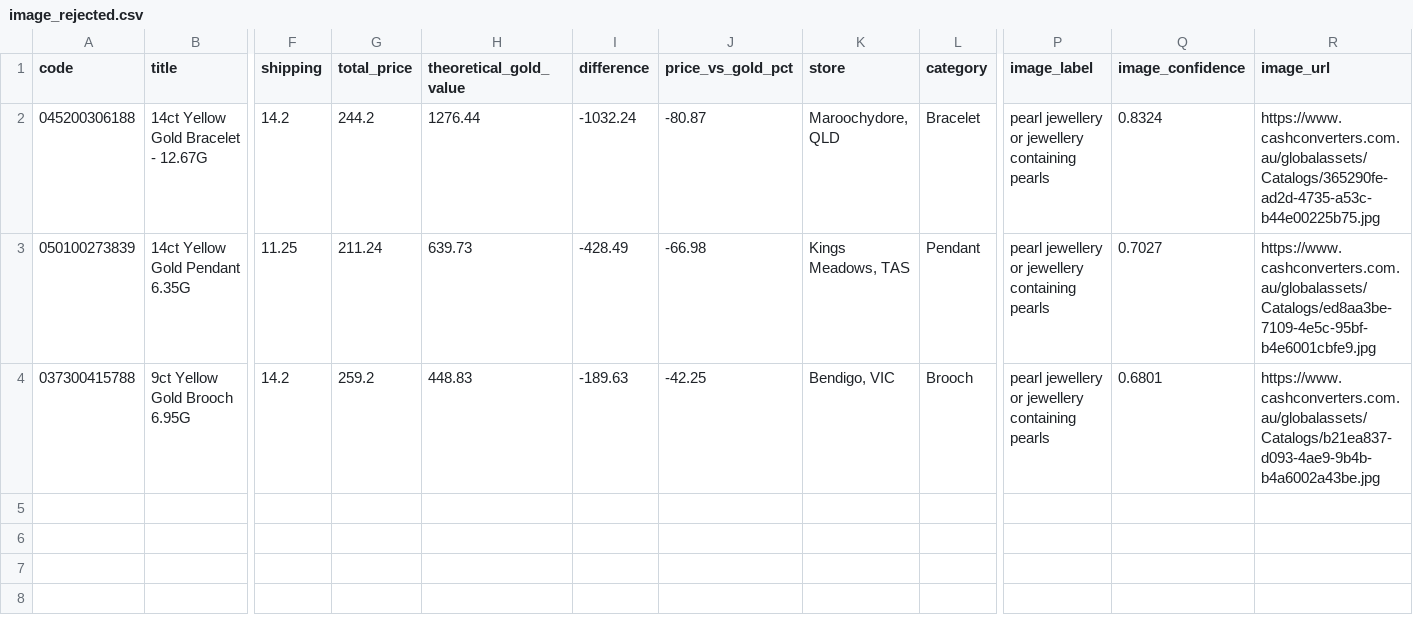
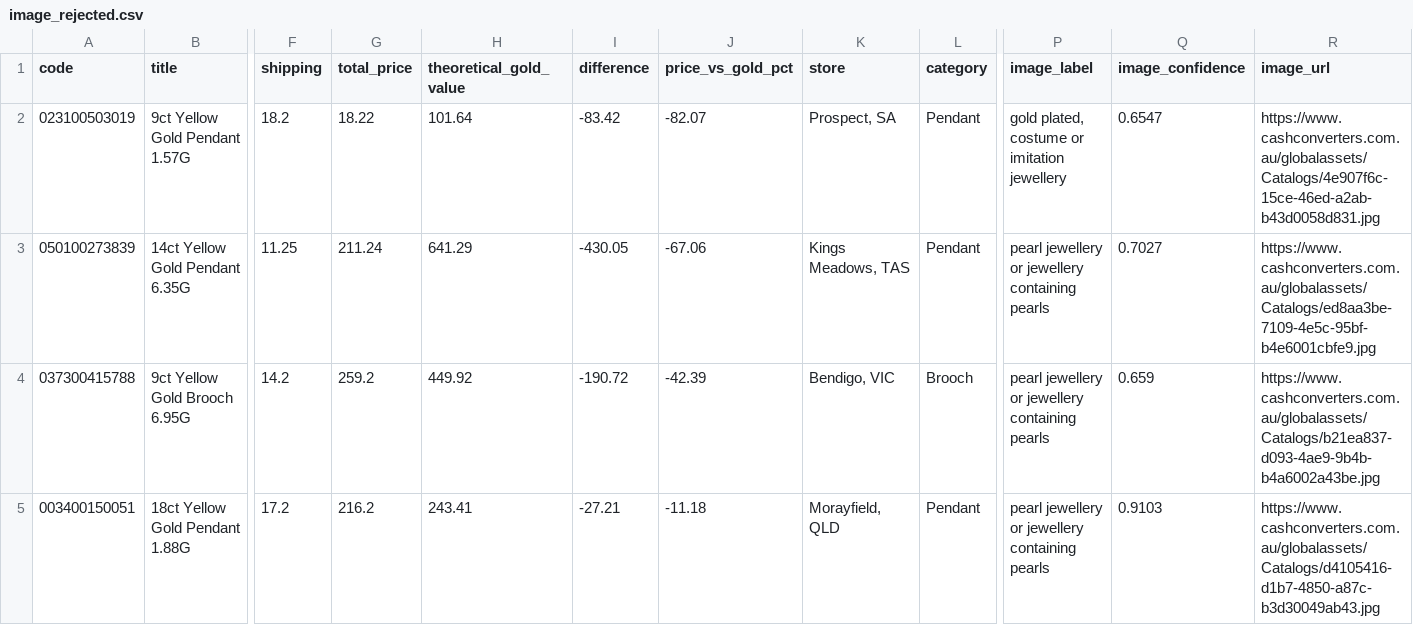
Before and after one commit to tycab03/gold-deal-finder, a CSV file: image_rejected.csv, drawn as a sheet; only a part is shown, gaps mark what is left out; removed rows and columns are numbered as before the commit, all else as after; rows hold the shown columns only; the diff names each change by its address in the sheet, - before the commit and + after, or states it on an @@ line.

```diff
--- a/image_rejected.csv
+++ b/image_rejected.csv
-row 2: 045200306188 | 14ct Yellow Gold Bracelet - 12.67G | 14.2 | 244.2 | 1276.44 | -1032.24 | -80.87 | Maroochydore, QLD | Bracelet | pearl jewellery or jewellery containing pearls | 0.8324 | https://www.cashconverters.com.au/globalassets/Catalogs/365290fe-ad2d-4735-a53c-b44e00225b75.jpg
+row 2: 023100503019 | 9ct Yellow Gold Pendant 1.57G | 18.2 | 18.22 | 101.64 | -83.42 | -82.07 | Prospect, SA | Pendant | gold plated, costume or imitation jewellery | 0.6547 | https://www.cashconverters.com.au/globalassets/Catalogs/4e907f6c-15ce-46ed-a2ab-b43d0058d831.jpg
-H3 (theoretical_gold_value): 639.73
+H3 (theoretical_gold_value): 641.29
-I3 (difference): -428.49
+I3 (difference): -430.05
-J3 (price_vs_gold_pct): -66.98
+J3 (price_vs_gold_pct): -67.06
-H4 (theoretical_gold_value): 448.83
+H4 (theoretical_gold_value): 449.92
-I4 (difference): -189.63
+I4 (difference): -190.72
-J4 (price_vs_gold_pct): -42.25
+J4 (price_vs_gold_pct): -42.39
-Q4 (image_confidence): 0.6801
+Q4 (image_confidence): 0.659
+row 5: 003400150051 | 18ct Yellow Gold Pendant 1.88G | 17.2 | 216.2 | 243.41 | -27.21 | -11.18 | Morayfield, QLD | Pendant | pearl jewellery or jewellery containing pearls | 0.9103 | https://www.cashconverters.com.au/globalassets/Catalogs/d4105416-d1b7-4850-a87c-b3d30049ab43.jpg
```
Also changed, not shown: 1 other file.
